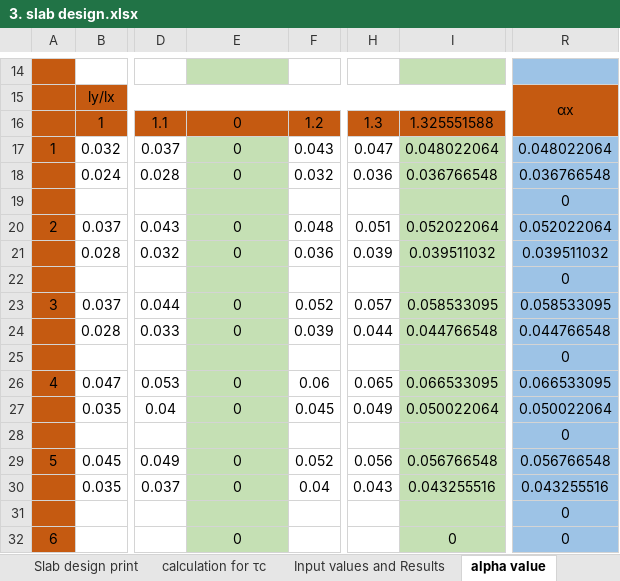
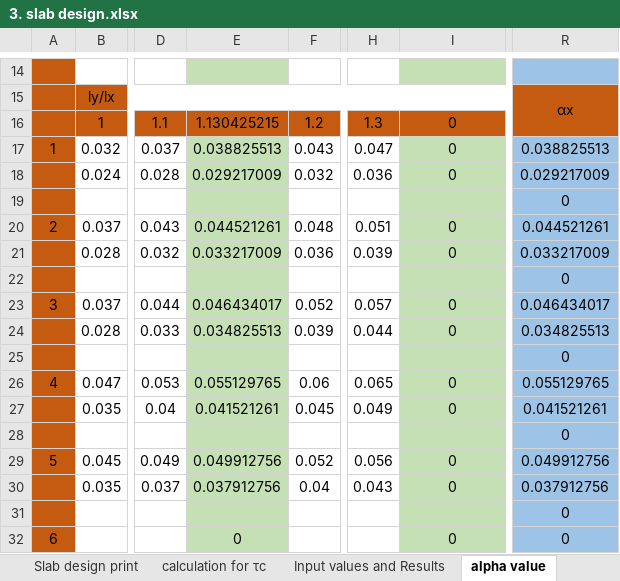
Before and after one commit to suwalcrystal/ward1, an Excel workbook: drg/menaka dd/archi/from menaka dd/3. slab design.xlsx, sheet alpha value, drawn as a sheet; only a part is shown, gaps mark what is left out; values as stored, in another font and other column widths than the file's, no borders; the diff covers the shown part only; the diff names each change by its address in the sheet, - before the commit and + after, or states it on an @@ line.

```diff
--- a/drg/menaka dd/archi/from menaka dd/3. slab design.xlsx (sheet alpha value)
+++ b/drg/menaka dd/archi/from menaka dd/3. slab design.xlsx (sheet alpha value)
-E16: 0
+E16: 1.130425215
-I16: 1.325551588
+I16: 0
-E17: 0
+E17: 0.038825513
-I17: 0.048022064
+I17: 0
-R17: 0.048022064
+R17: 0.038825513
-E18: 0
+E18: 0.029217009
-I18: 0.036766548
+I18: 0
-R18: 0.036766548
+R18: 0.029217009
-E20: 0
+E20: 0.044521261
-I20: 0.052022064
+I20: 0
-R20: 0.052022064
+R20: 0.044521261
-E21: 0
+E21: 0.033217009
-I21: 0.039511032
+I21: 0
-R21: 0.039511032
+R21: 0.033217009
-E23: 0
+E23: 0.046434017
-I23: 0.058533095
+I23: 0
-R23: 0.058533095
+R23: 0.046434017
-E24: 0
+E24: 0.034825513
-I24: 0.044766548
+I24: 0
-R24: 0.044766548
+R24: 0.034825513
-E26: 0
+E26: 0.055129765
-I26: 0.066533095
+I26: 0
-R26: 0.066533095
+R26: 0.055129765
-E27: 0
+E27: 0.041521261
-I27: 0.050022064
+I27: 0
-R27: 0.050022064
+R27: 0.041521261
-E29: 0
+E29: 0.049912756
-I29: 0.056766548
+I29: 0
-R29: 0.056766548
+R29: 0.049912756
-E30: 0
+E30: 0.037912756
-I30: 0.043255516
+I30: 0
-R30: 0.043255516
+R30: 0.037912756
```
Also changed, not shown: 1 added row, 1 removed row and 20 edited cells elsewhere in this sheet, sheet steel area calculation, sheet two way slab design, sheet Slab design print, sheet Input values and Results, hidden cells, 6 other files.
